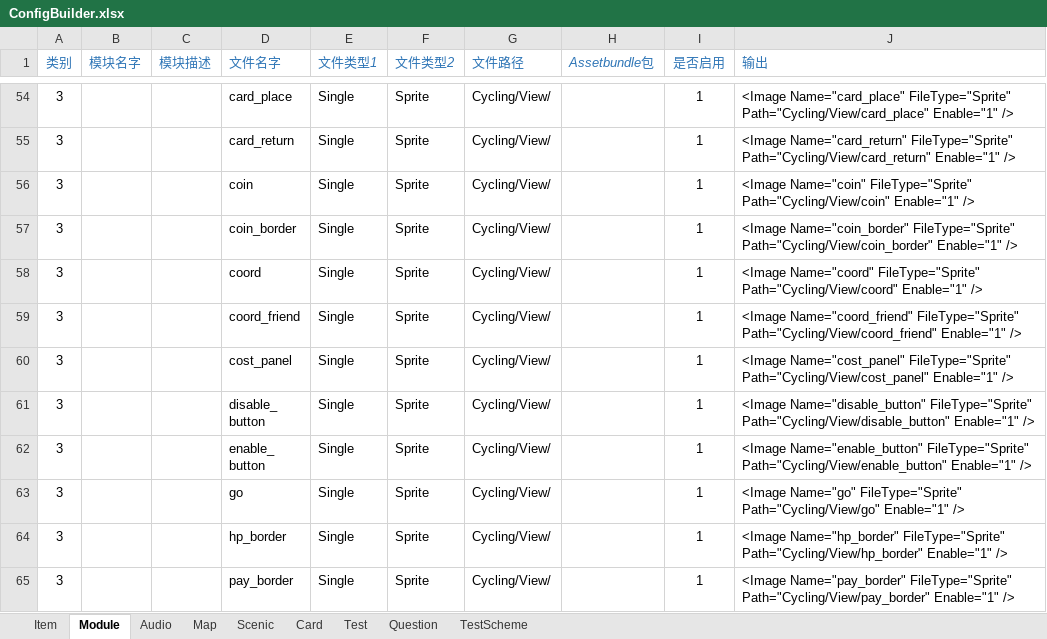
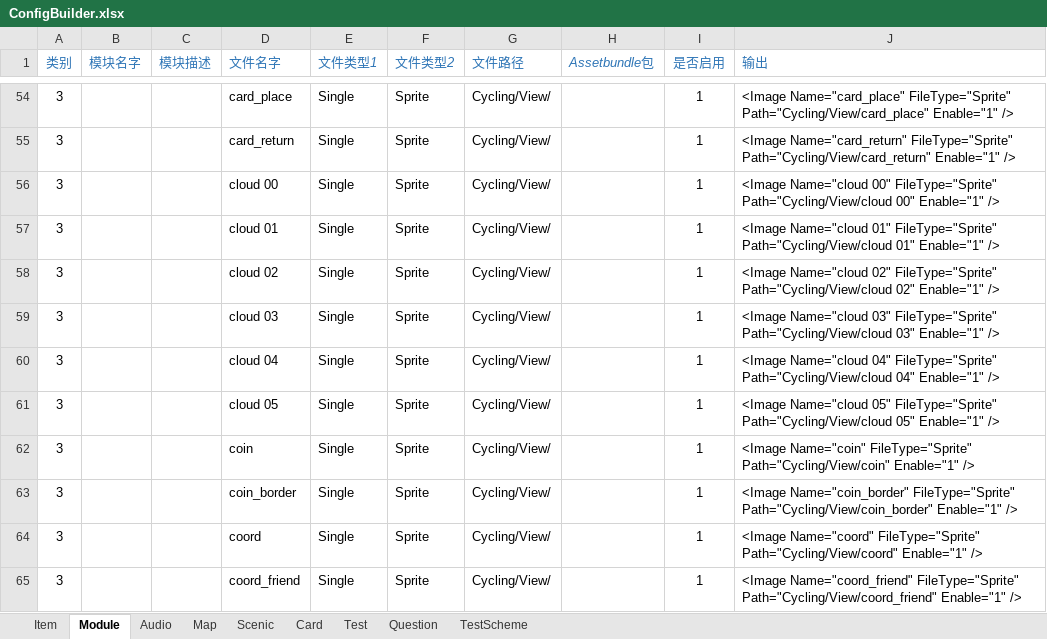
Before and after one commit to EarlyAnt/AppGame, an Excel workbook: Resources/configs/ConfigBuilder.xlsx, sheet Module, drawn as a sheet; only a part is shown, gaps mark what is left out; the shorter side is filled out with more unchanged rows; values as stored, in another font and other column widths than the file's, no borders; conditional formats not drawn; the diff names each change by its address in the sheet, - before the commit and + after, or states it on an @@ line.

Commit message:
1.备份第一版云朵的图片。 2.ModuleConfig.xml配置文件，添加5个云朵的图片的配置。 3.新增CloudGroup.cs脚本，用于控制云朵的显示和隐藏。 4.Player.cs脚本，玩家移动到景点时隐藏景点的云朵。 5.3202.prefab预制体，镇江地图的6个景点的节点上添加云朵。

```diff
--- a/Resources/configs/ConfigBuilder.xlsx (sheet Module)
+++ b/Resources/configs/ConfigBuilder.xlsx (sheet Module)
+row 56: 3 |  |  | cloud 00 | Single | Sprite | Cycling/View/ |  | 1 | <Image Name="cloud 00" FileType="Sprite" Path="Cycling/View/cloud 00" Enable="1" />
+row 57: 3 |  |  | cloud 01 | Single | Sprite | Cycling/View/ |  | 1 | <Image Name="cloud 01" FileType="Sprite" Path="Cycling/View/cloud 01" Enable="1" />
+row 58: 3 |  |  | cloud 02 | Single | Sprite | Cycling/View/ |  | 1 | <Image Name="cloud 02" FileType="Sprite" Path="Cycling/View/cloud 02" Enable="1" />
+row 59: 3 |  |  | cloud 03 | Single | Sprite | Cycling/View/ |  | 1 | <Image Name="cloud 03" FileType="Sprite" Path="Cycling/View/cloud 03" Enable="1" />
+row 60: 3 |  |  | cloud 04 | Single | Sprite | Cycling/View/ |  | 1 | <Image Name="cloud 04" FileType="Sprite" Path="Cycling/View/cloud 04" Enable="1" />
+row 61: 3 |  |  | cloud 05 | Single | Sprite | Cycling/View/ |  | 1 | <Image Name="cloud 05" FileType="Sprite" Path="Cycling/View/cloud 05" Enable="1" />
```
Also changed, not shown: 21 other files.
